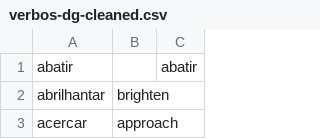
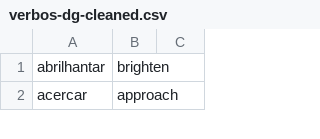
Before and after one commit to own-pt/cl-wnbrowser, a CSV file: corpora/verbos-dg-cleaned.csv, drawn as a sheet; only a part is shown.

Commit message:
removing "abatir" to not start wrong

```diff
--- a/corpora/verbos-dg-cleaned.csv
+++ b/corpora/verbos-dg-cleaned.csv
@@ -1,2 +1 @@
-abatir,,abatir
 abrilhantar,brighten,
```
